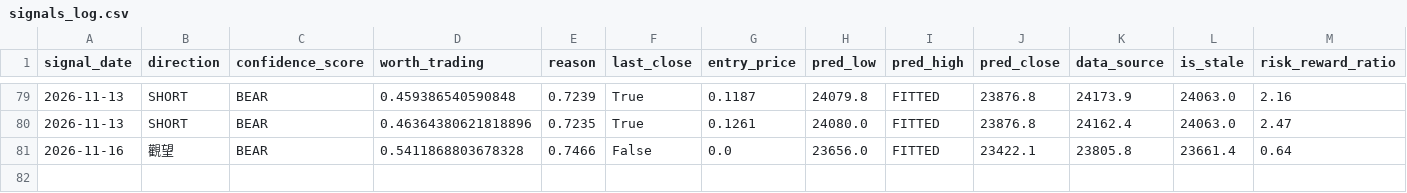
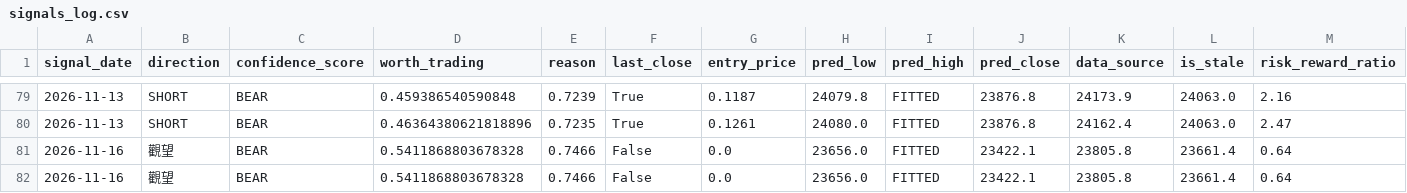
Before and after one commit to curvehen/H.S.I.P, a CSV file: predictions/signals_log.csv, drawn as a sheet; only a part is shown, gaps mark what is left out; rows hold the shown columns only; the diff names each change by its address in the sheet, - before the commit and + after, or states it on an @@ line.

```diff
--- a/predictions/signals_log.csv
+++ b/predictions/signals_log.csv
+row 82: 2026-11-16 | 觀望 | BEAR | 0.5411868803678328 | 0.7466 | False | 0.0 | 23656.0 | FITTED | 23422.1 | 23805.8 | 23661.4 | 0.64
```
Also changed, not shown: data/0002_HK_last_good.csv, data/1211_HK_last_good.csv, 18 other files.
